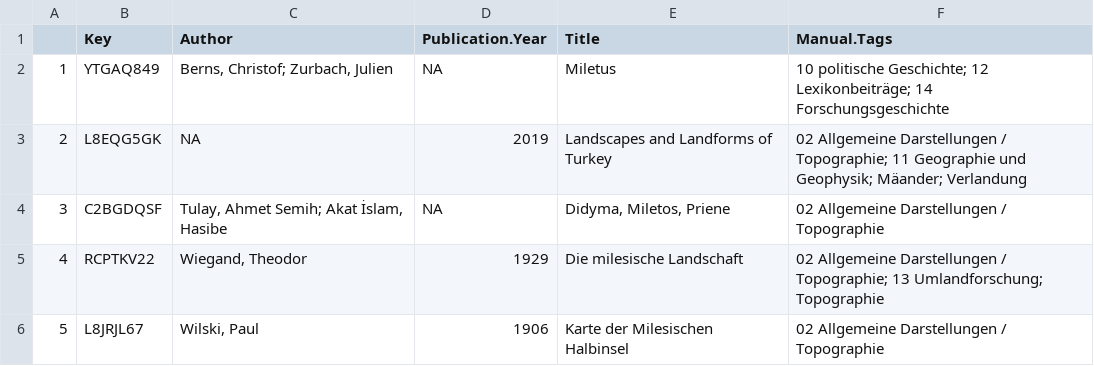
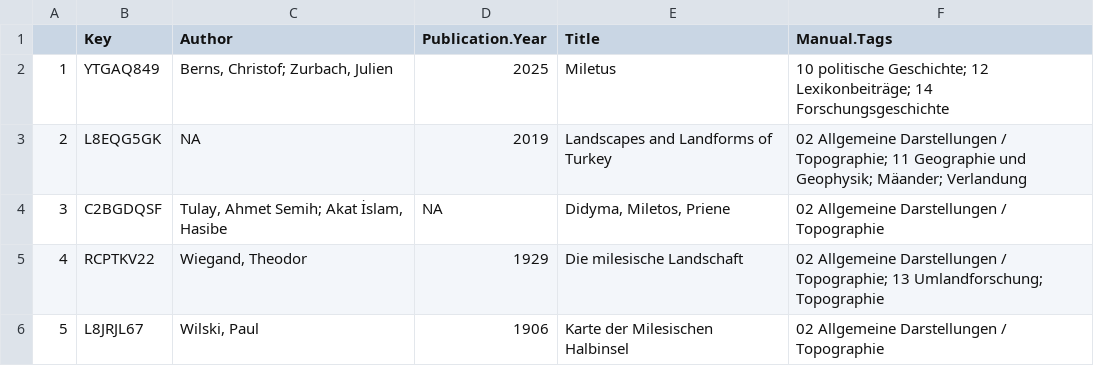
Before and after one commit to Miletus-Excavation/Miletus_Bibliography, a CSV file: out/items_without_precise_tags.csv, drawn as a sheet; only a part is shown.

```diff
--- a/out/items_without_precise_tags.csv
+++ b/out/items_without_precise_tags.csv
@@ -1,3 +1,3 @@
 "","Key","Author","Publication.Year","Title","Manual.Tags"
-"1","YTGAQ849","Berns, Christof; Zurbach, Julien",NA,"Miletus","10 politische Geschichte; 12 Lexikonbeiträge; 14 Forschungsgeschichte"
+"1","YTGAQ849","Berns, Christof; Zurbach, Julien","2025","Miletus","10 politische Geschichte; 12 Lexikonbeiträge; 14 Forschungsgeschichte"
 "2","L8EQG5GK",NA,"2019","Landscapes and Landforms of Turkey","02 Allgemeine Darstellungen / Topographie; 11 Geographie und Geophysik; Mäander; Verlandung"
```
Also changed, not shown: data/Milet_Bibliography_CSV.csv, out/wrong_keys.csv, 11 other files.
